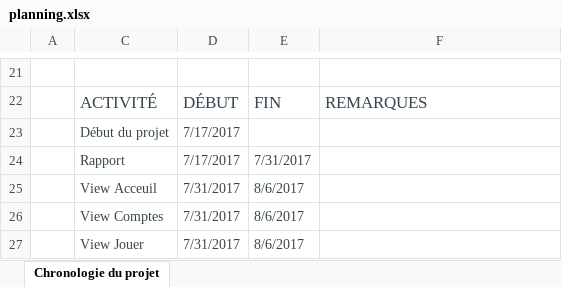
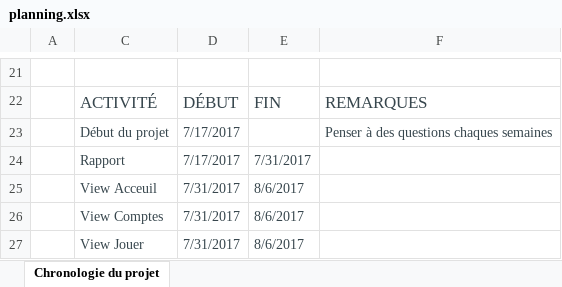
Before and after one commit to zJimmyz/SeriousGame, an Excel workbook: SeriousGame/planning.xlsx, sheet Chronologie du projet, drawn as a sheet; only a part is shown, gaps mark what is left out; values as stored, in another font and other column widths than the file's, no borders; charts and pictures and table styles not drawn; the diff names each change by its address in the sheet, - before the commit and + after, or states it on an @@ line.

Commit message:
Add files via upload

```diff
--- a/SeriousGame/planning.xlsx (sheet Chronologie du projet)
+++ b/SeriousGame/planning.xlsx (sheet Chronologie du projet)
-F23: (empty)
+F23: Penser à des questions chaques semaines
```
Also changed, not shown: charts or pictures.
